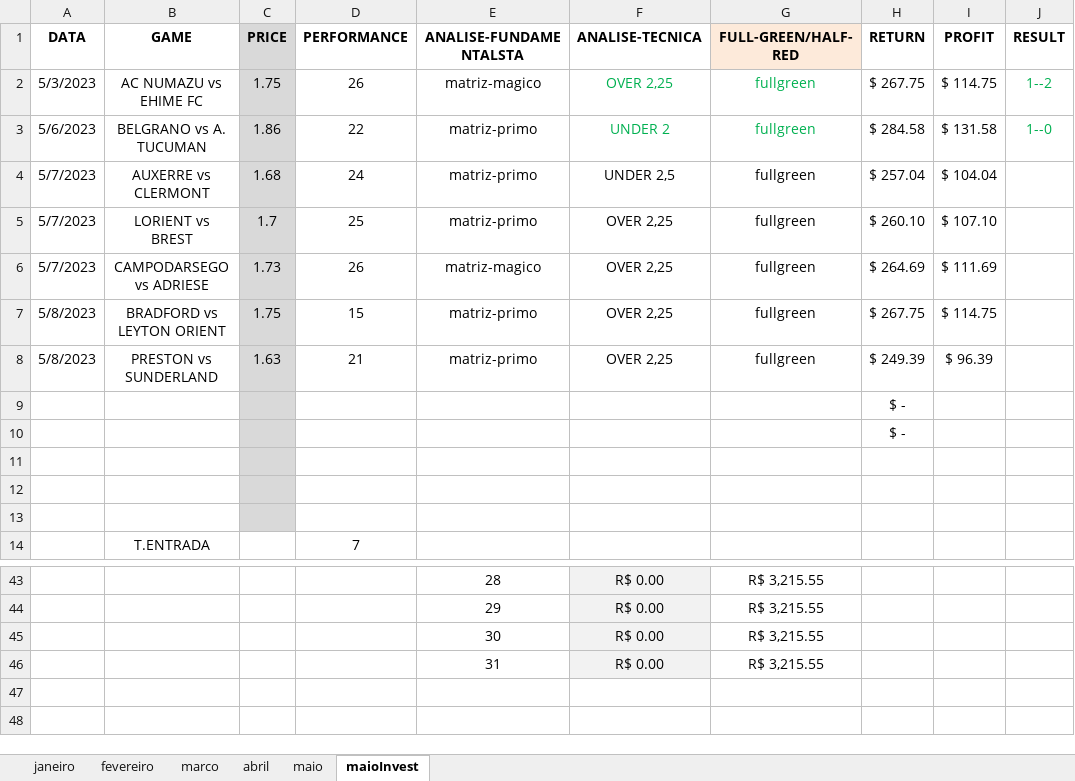
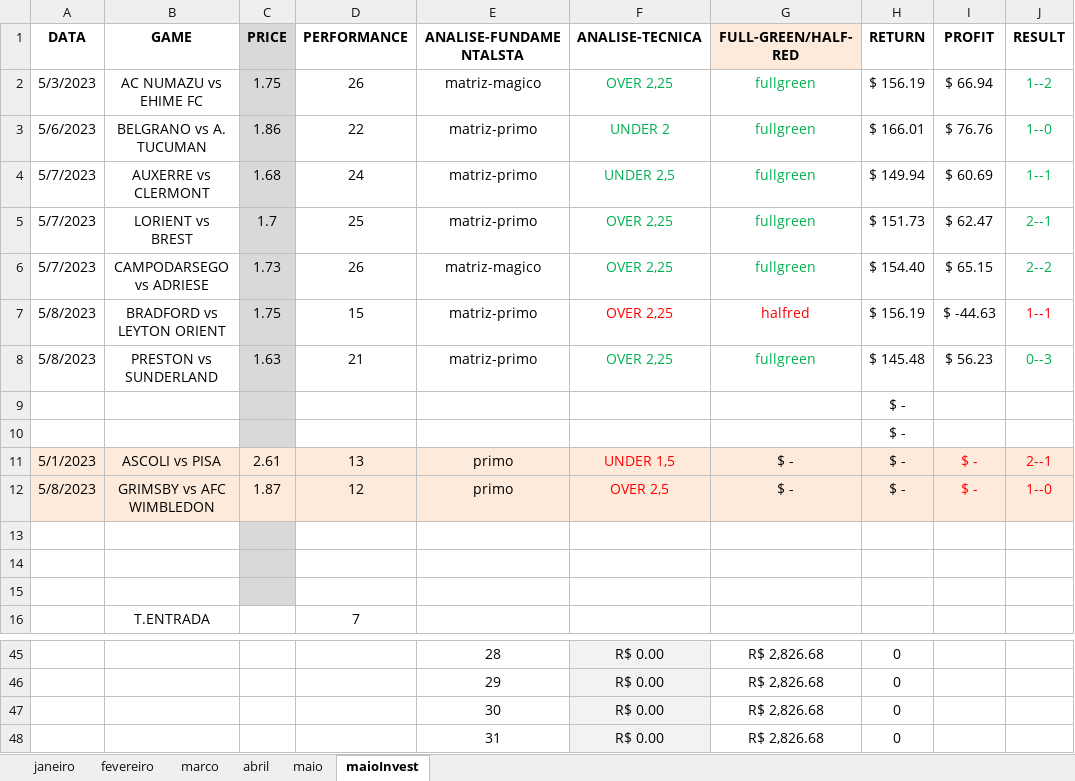
Before and after one commit to JardelLion/automationbet-matriz, an Excel workbook: tecnica_analise/2023/MATRIZ.xlsx, sheet maioInvest, drawn as a sheet; only a part is shown, gaps mark what is left out; values as stored, in another font and other column widths than the file's, no borders; charts and pictures and conditional formats not drawn; addresses are those after the commit; the diff covers the shown part only; the diff names each change by its address in the sheet, - before the commit and + after, or states it on an @@ line.

```diff
--- a/tecnica_analise/2023/MATRIZ.xlsx (sheet maioInvest)
+++ b/tecnica_analise/2023/MATRIZ.xlsx (sheet maioInvest)
-H2 (RETURN): $ 267.75
+H2 (RETURN): $ 156.19
-I2 (PROFIT): $ 114.75
+I2 (PROFIT): $ 66.94
-H3 (RETURN): $ 284.58
+H3 (RETURN): $ 166.01
-I3 (PROFIT): $ 131.58
+I3 (PROFIT): $ 76.76
-F4:G6 text colour: black
+F4:G6 text colour: #00B050
-H4 (RETURN): $ 257.04
+H4 (RETURN): $ 149.94
-I4 (PROFIT): $ 104.04
+I4 (PROFIT): $ 60.69
-J4 (RESULT): (empty)
+J4 (RESULT): 1--1
-H5 (RETURN): $ 260.10
+H5 (RETURN): $ 151.73
-I5 (PROFIT): $ 107.10
+I5 (PROFIT): $ 62.47
-J5 (RESULT): (empty)
+J5 (RESULT): 2--1
-H6 (RETURN): $ 264.69
+H6 (RETURN): $ 154.40
-I6 (PROFIT): $ 111.69
+I6 (PROFIT): $ 65.15
-J6 (RESULT): (empty)
+J6 (RESULT): 2--2
-F7:G7 text colour: black
+F7:G7 text colour: #FF0000
-G7 (FULL-GREEN/HALF-RED): fullgreen
+G7 (FULL-GREEN/HALF-RED): halfred
-H7 (RETURN): $ 267.75
+H7 (RETURN): $ 156.19
-I7 (PROFIT): $ 114.75
+I7 (PROFIT): $ -44.63
-J7 (RESULT): (empty)
+J7 (RESULT): 1--1
-F8:G8 text colour: black
+F8:G8 text colour: #00B050
-H8 (RETURN): $ 249.39
+H8 (RETURN): $ 145.48
-I8 (PROFIT): $ 96.39
+I8 (PROFIT): $ 56.23
-J8 (RESULT): (empty)
+J8 (RESULT): 0--3
+row 11: 5/1/2023 | ASCOLI vs PISA | 2.61 | 13 | primo | UNDER 1,5 | $ - | $ - | $ - | 2--1
+row 12: 5/8/2023 | GRIMSBY vs AFC WIMBLEDON | 1.87 | 12 | primo | OVER 2,5 | $ - | $ - | $ - | 1--0
-G45:G48 (FULL-GREEN/HALF-RED): R$ 3,215.55
+G45:G48 (FULL-GREEN/HALF-RED): R$ 2,826.68
-H45:H48 (RETURN): (empty)
+H45:H48 (RETURN): 0
```
Also changed, not shown: 4 added rows, 4 removed rows and 46 edited cells elsewhere in this sheet, sheet maio, formulas that keep their value, charts or pictures, 1 other file.
